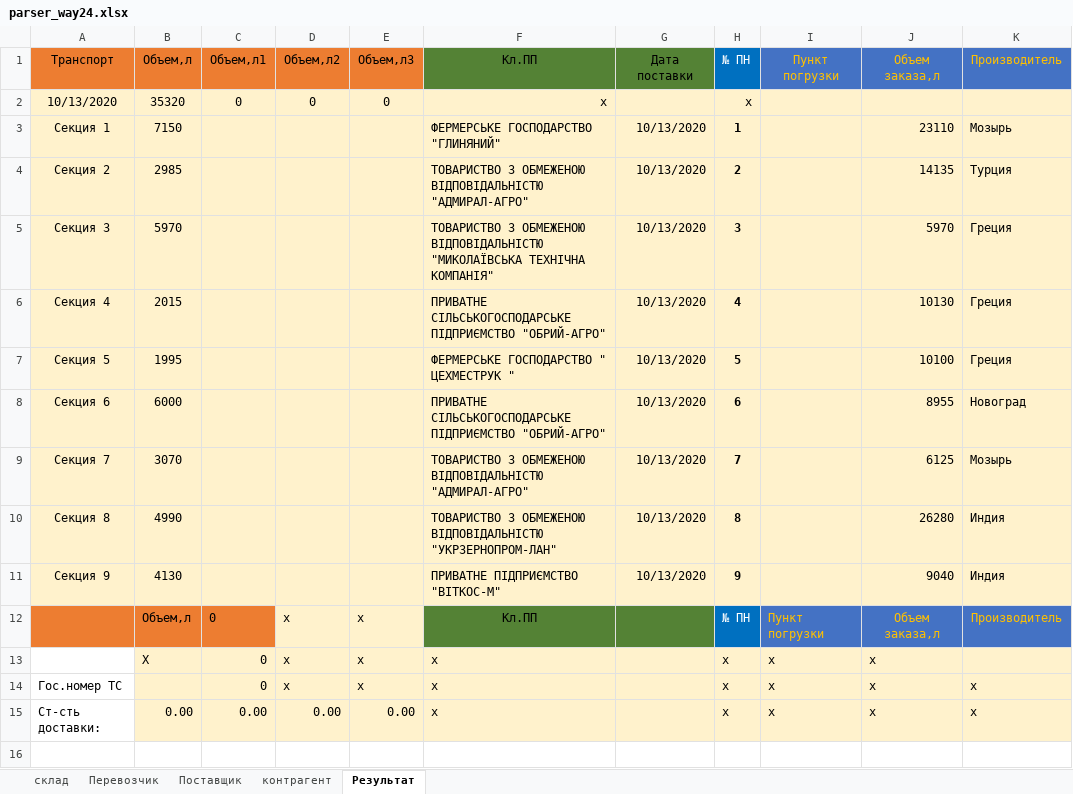
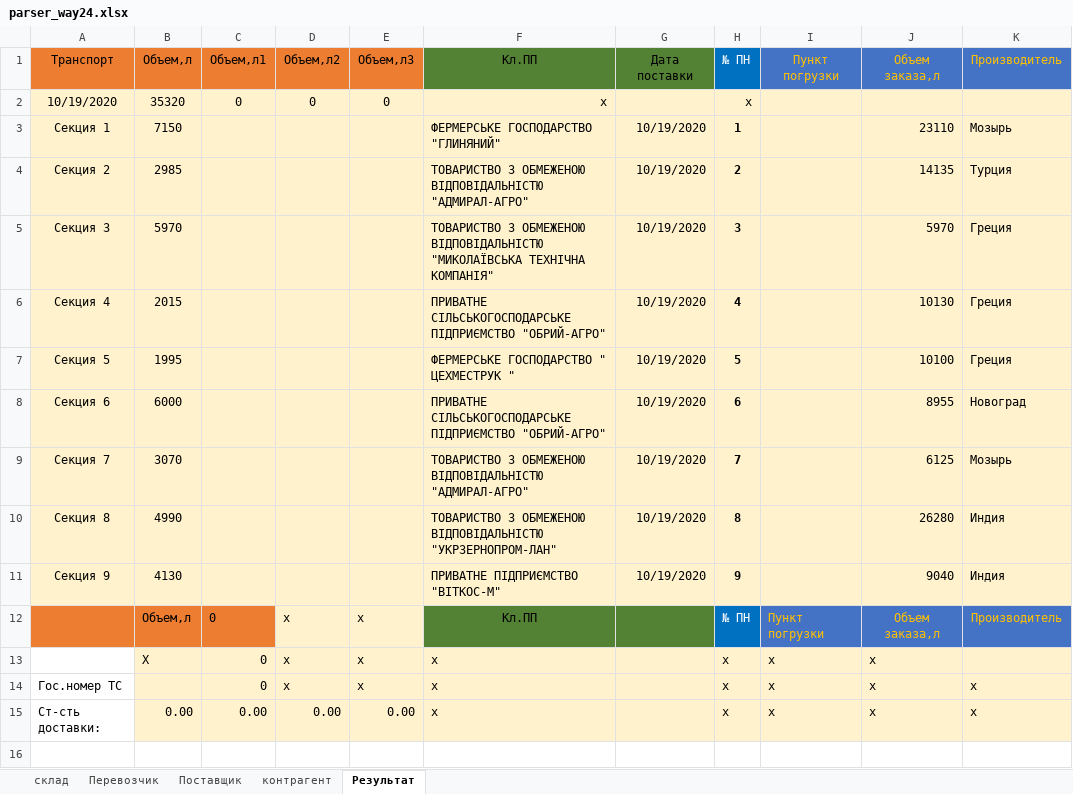
Before and after one commit to laosss/tt-parser, an Excel workbook: docs/parser_way24.xlsx, sheet Результат, drawn as a sheet; only a part is shown; values as stored, in another font and other column widths than the file's, no borders; conditional formats and table styles not drawn; the diff names each change by its address in the sheet, - before the commit and + after, or states it on an @@ line.

```diff
--- a/docs/parser_way24.xlsx (sheet Результат)
+++ b/docs/parser_way24.xlsx (sheet Результат)
-A2: 10/13/2020
+A2: 10/19/2020
-G3:G11: 10/13/2020
+G3:G11: 10/19/2020
```
Also changed, not shown: sheet Перевозчик, sheet склад, 8 other files.
